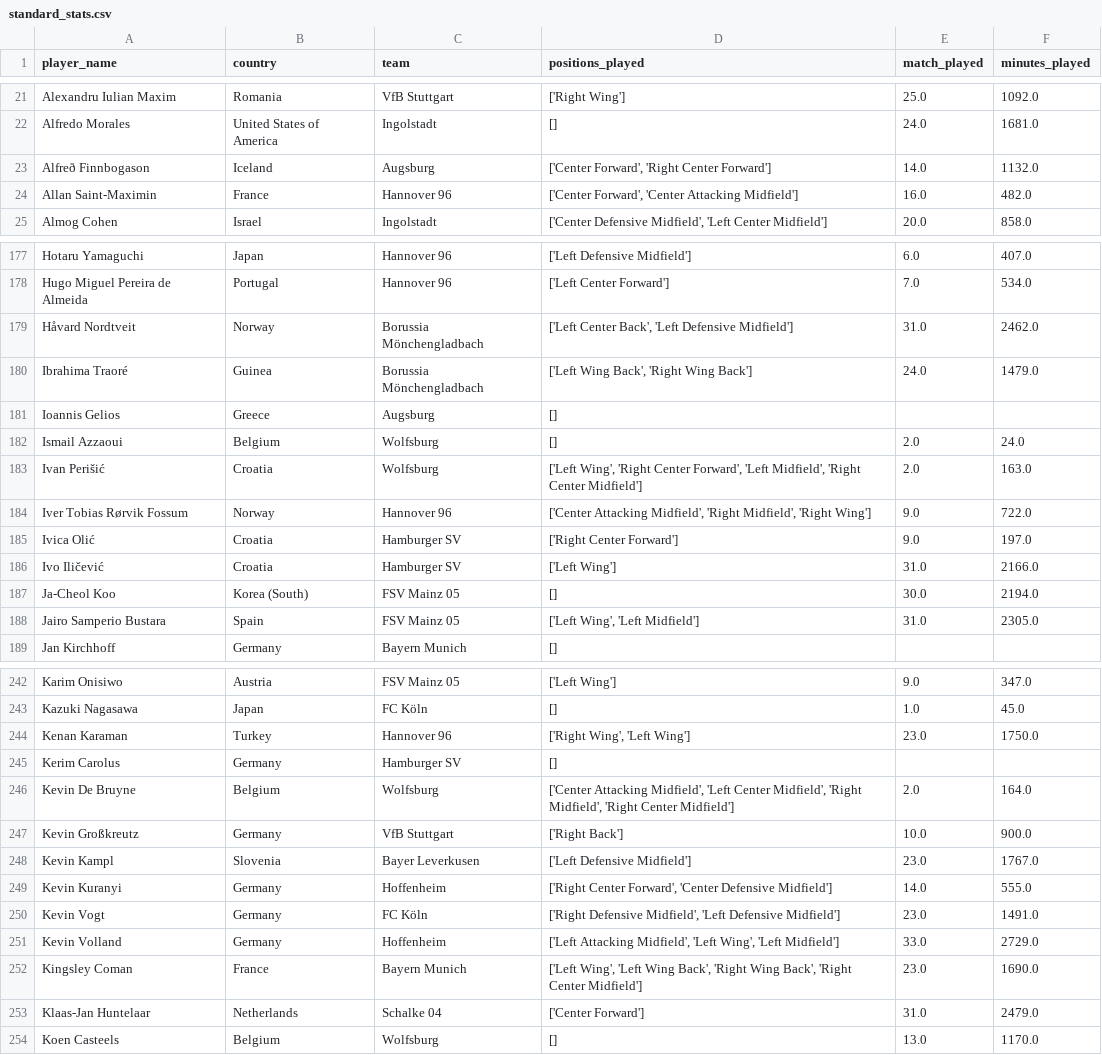
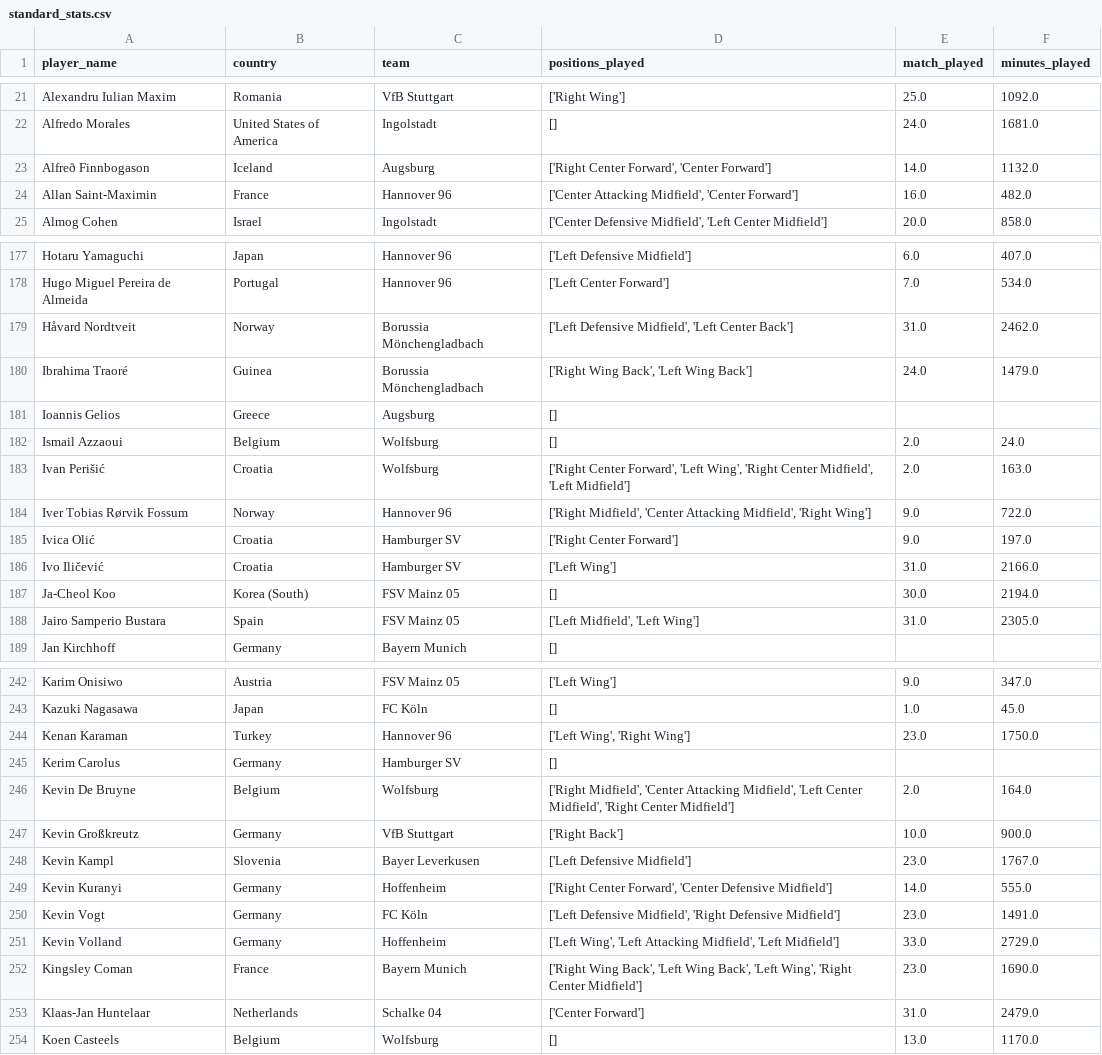
Before and after one commit to allorenz/football-player-similarity, a CSV file: data/standard_stats.csv, drawn as a sheet; only a part is shown, gaps mark what is left out; the diff covers the shown part only.

```diff
--- a/data/standard_stats.csv
+++ b/data/standard_stats.csv
@@ -22,4 +22,4 @@ Alexandru Iulian Maxim,Romania,VfB Stuttgart,['Right Wing'],25.0,1092.0
 Alfredo Morales,United States of America,Ingolstadt,[],24.0,1681.0
-Alfreð Finnbogason,Iceland,Augsburg,"['Center Forward', 'Right Center Forward']",14.0,1132.0
-Allan Saint-Maximin,France,Hannover 96,"['Center Forward', 'Center Attacking Midfield']",16.0,482.0
+Alfreð Finnbogason,Iceland,Augsburg,"['Right Center Forward', 'Center Forward']",14.0,1132.0
+Allan Saint-Maximin,France,Hannover 96,"['Center Attacking Midfield', 'Center Forward']",16.0,482.0
 Almog Cohen,Israel,Ingolstadt,"['Center Defensive Midfield', 'Left Center Midfield']",20.0,858.0
@@ -178,8 +178,8 @@ Hotaru Yamaguchi,Japan,Hannover 96,['Left Defensive Midfield'],6.0,407.0
 Hugo Miguel Pereira de Almeida,Portugal,Hannover 96,['Left Center Forward'],7.0,534.0
-Håvard Nordtveit,Norway,Borussia Mönchengladbach,"['Left Center Back', 'Left Defensive Midfield']",31.0,2462.0
-Ibrahima Traoré,Guinea,Borussia Mönchengladbach,"['Left Wing Back', 'Right Wing Back']",24.0,1479.0
+Håvard Nordtveit,Norway,Borussia Mönchengladbach,"['Left Defensive Midfield', 'Left Center Back']",31.0,2462.0
+Ibrahima Traoré,Guinea,Borussia Mönchengladbach,"['Right Wing Back', 'Left Wing Back']",24.0,1479.0
 Ioannis Gelios,Greece,Augsburg,[],,
 Ismail Azzaoui,Belgium,Wolfsburg,[],2.0,24.0
-Ivan Perišić,Croatia,Wolfsburg,"['Left Wing', 'Right Center Forward', 'Left Midfield', 'Right Center Midfield']",2.0,163.0
-Iver Tobias Rørvik Fossum,Norway,Hannover 96,"['Center Attacking Midfield', 'Right Midfield', 'Right Wing']",9.0,722.0
+Ivan Perišić,Croatia,Wolfsburg,"['Right Center Forward', 'Left Wing', 'Right Center Midfield', 'Left Midfield']",2.0,163.0
+Iver Tobias Rørvik Fossum,Norway,Hannover 96,"['Right Midfield', 'Center Attacking Midfield', 'Right Wing']",9.0,722.0
 Ivica Olić,Croatia,Hamburger SV,['Right Center Forward'],9.0,197.0
@@ -187,3 +187,3 @@ Ivo Iličević,Croatia,Hamburger SV,['Left Wing'],31.0,2166.0
 Ja-Cheol Koo,Korea (South),FSV Mainz 05,[],30.0,2194.0
-Jairo Samperio Bustara,Spain,FSV Mainz 05,"['Left Wing', 'Left Midfield']",31.0,2305.0
+Jairo Samperio Bustara,Spain,FSV Mainz 05,"['Left Midfield', 'Left Wing']",31.0,2305.0
 Jan Kirchhoff,Germany,Bayern Munich,[],,
@@ -243,5 +243,5 @@ Karim Onisiwo,Austria,FSV Mainz 05,['Left Wing'],9.0,347.0
 Kazuki Nagasawa,Japan,FC Köln,[],1.0,45.0
-Kenan Karaman,Turkey,Hannover 96,"['Right Wing', 'Left Wing']",23.0,1750.0
+Kenan Karaman,Turkey,Hannover 96,"['Left Wing', 'Right Wing']",23.0,1750.0
 Kerim Carolus,Germany,Hamburger SV,[],,
-Kevin De Bruyne,Belgium,Wolfsburg,"['Center Attacking Midfield', 'Left Center Midfield', 'Right Midfield', 'Right Center Midfield']",2.0,164.0
+Kevin De Bruyne,Belgium,Wolfsburg,"['Right Midfield', 'Center Attacking Midfield', 'Left Center Midfield', 'Right Center Midfield']",2.0,164.0
 Kevin Großkreutz,Germany,VfB Stuttgart,['Right Back'],10.0,900.0
@@ -249,5 +249,5 @@ Kevin Kampl,Slovenia,Bayer Leverkusen,['Left Defensive Midfield'],23.0,1767.0
 Kevin Kuranyi,Germany,Hoffenheim,"['Right Center Forward', 'Center Defensive Midfield']",14.0,555.0
-Kevin Vogt,Germany,FC Köln,"['Right Defensive Midfield', 'Left Defensive Midfield']",23.0,1491.0
-Kevin Volland,Germany,Hoffenheim,"['Left Attacking Midfield', 'Left Wing', 'Left Midfield']",33.0,2729.0
-Kingsley Coman,France,Bayern Munich,"['Left Wing', 'Left Wing Back', 'Right Wing Back', 'Right Center Midfield']",23.0,1690.0
+Kevin Vogt,Germany,FC Köln,"['Left Defensive Midfield', 'Right Defensive Midfield']",23.0,1491.0
+Kevin Volland,Germany,Hoffenheim,"['Left Wing', 'Left Attacking Midfield', 'Left Midfield']",33.0,2729.0
+Kingsley Coman,France,Bayern Munich,"['Right Wing Back', 'Left Wing Back', 'Left Wing', 'Right Center Midfield']",23.0,1690.0
 Klaas-Jan Huntelaar,Netherlands,Schalke 04,['Center Forward'],31.0,2479.0
```
Also changed, not shown: 53 edited cells elsewhere in this file, data/goal_keeping.csv, 6 other files.
